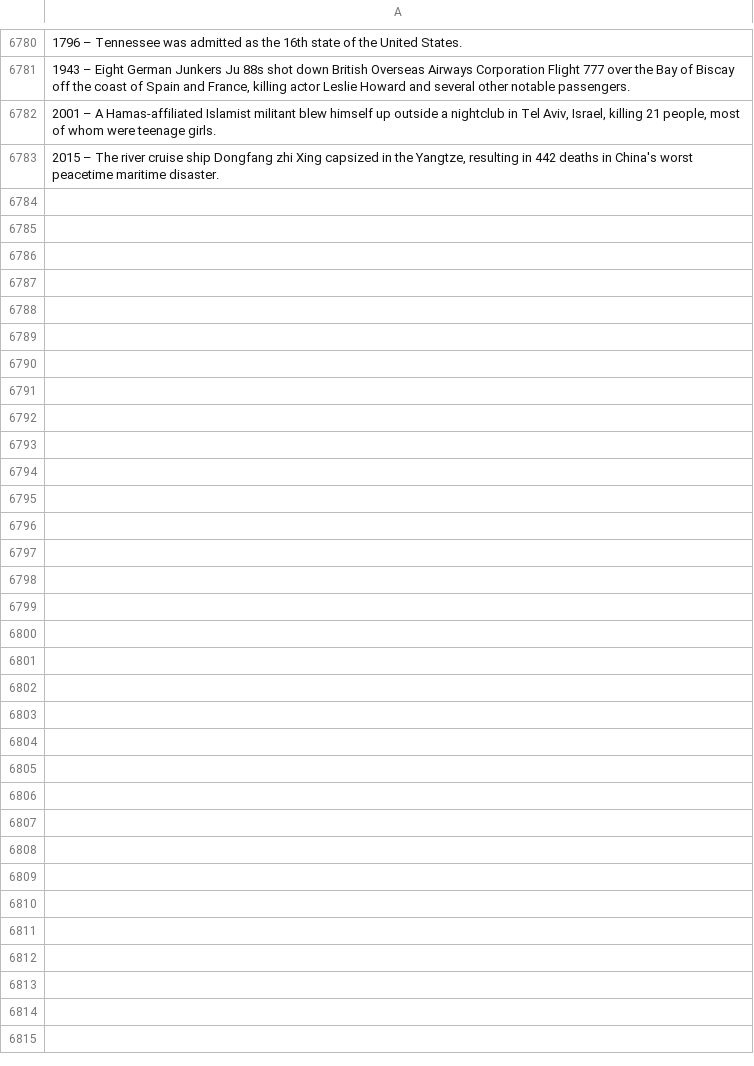
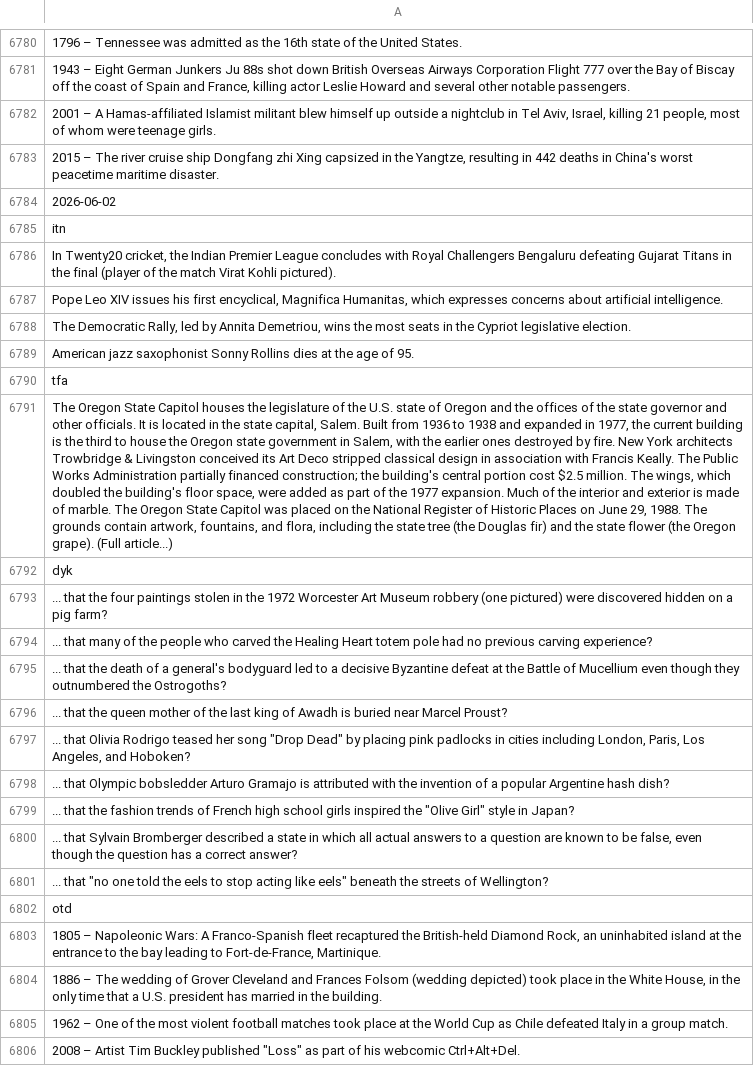
Before and after one commit to TobyP3/WebScraper, a CSV file: data/wikipedia_scraper.csv, drawn as a sheet; only a part is shown, gaps mark what is left out; the diff names each change by its address in the sheet, - before the commit and + after, or states it on an @@ line.

```diff
--- a/data/wikipedia_scraper.csv
+++ b/data/wikipedia_scraper.csv
+row 6784: 2026-06-02
+row 6785: itn
+row 6786: In Twenty20 cricket, the Indian Premier League concludes with Royal Challengers Bengaluru defeating Gujarat Titans in the final (player of the match Virat Kohli pictured).
+row 6787: Pope Leo XIV issues his first encyclical, Magnifica Humanitas, which expresses concerns about artificial intelligence.
+row 6788: The Democratic Rally, led by Annita Demetriou, wins the most seats in the Cypriot legislative election.
+row 6789: American jazz saxophonist Sonny Rollins dies at the age of 95.
+row 6790: tfa
+row 6791: The Oregon State Capitol houses the legislature of the U.S. state of Oregon and the offices of the state governor and other officials. It is located in the state capital, Salem. Built from 1936 to 1938 and expanded in 1977, the current building is the third to house the Oregon state government in Salem, with the earlier ones destroyed by fire. New York architects Trowbridge & Livingston conceived its Art Deco stripped classical design in association with Francis Keally. The Public Works Administration partially financed construction; the building's central portion cost $2.5 million. The wings, which doubled the building's floor space, were added as part of the 1977 expansion. Much of the interior and exterior is made of marble. The Oregon State Capitol was placed on the National Register of Historic Places on June 29, 1988. The grounds contain artwork, fountains, and flora, including the state tree (the Douglas fir) and the state flower (the Oregon grape). (Full article...)
+row 6792: dyk
+row 6793: ... that the four paintings stolen in the 1972 Worcester Art Museum robbery (one pictured) were discovered hidden on a pig farm?
+row 6794: ... that many of the people who carved the Healing Heart totem pole had no previous carving experience?
+row 6795: ... that the death of a general's bodyguard led to a decisive Byzantine defeat at the Battle of Mucellium even though they outnumbered the Ostrogoths?
+row 6796: ... that the queen mother of the last king of Awadh is buried near Marcel Proust?
+row 6797: ... that Olivia Rodrigo teased her song "Drop Dead" by placing pink padlocks in cities including London, Paris, Los Angeles, and Hoboken?
+row 6798: ... that Olympic bobsledder Arturo Gramajo is attributed with the invention of a popular Argentine hash dish?
+row 6799: ... that the fashion trends of French high school girls inspired the "Olive Girl" style in Japan?
+row 6800: ... that Sylvain Bromberger described a state in which all actual answers to a question are known to be false, even though the question has a correct answer?
+row 6801: ... that "no one told the eels to stop acting like eels" beneath the streets of Wellington?
+row 6802: otd
+row 6803: 1805 – Napoleonic Wars: A Franco-Spanish fleet recaptured the British-held Diamond Rock, an uninhabited island at the entrance to the bay leading to Fort-de-France, Martinique.
+row 6804: 1886 – The wedding of Grover Cleveland and Frances Folsom (wedding depicted) took place in the White House, in the only time that a U.S. president has married in the building.
+row 6805: 1962 – One of the most violent football matches took place at the World Cup as Chile defeated Italy in a group match.
+row 6806: 2008 – Artist Tim Buckley published "Loss" as part of his webcomic Ctrl+Alt+Del.
```
